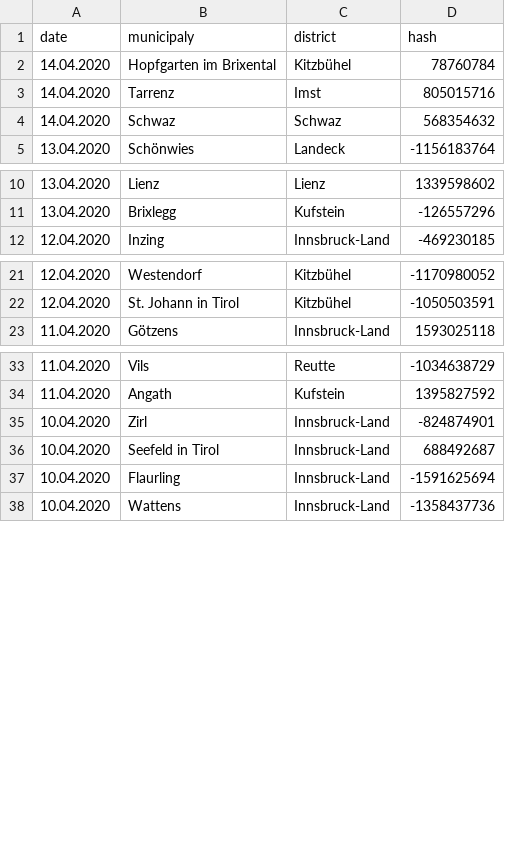
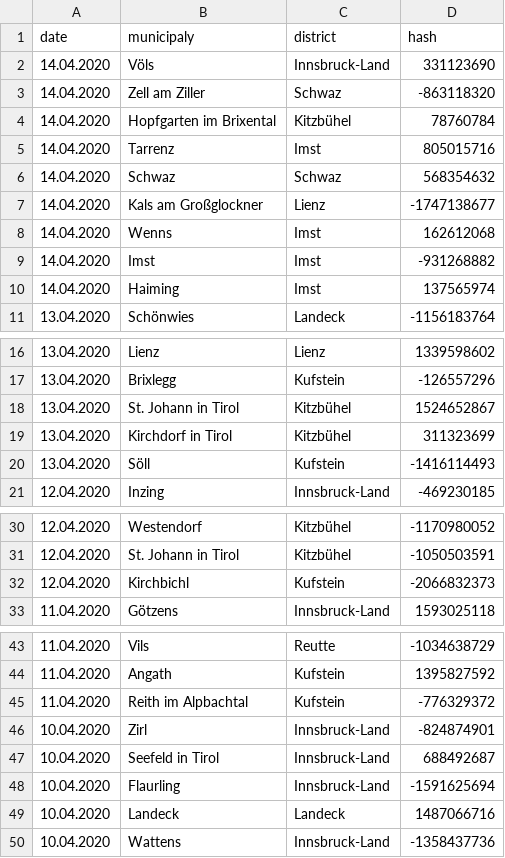
Before and after one commit to walterra/covid-19-tirol-ds, a CSV file: data/tirol_obituaries_deduped.csv, drawn as a sheet; only a part is shown, gaps mark what is left out; the diff covers the shown part only; the diff names each change by its address in the sheet, - before the commit and + after, or states it on an @@ line.

Commit message:
Data update 15.04.2020 22:00.

```diff
--- a/data/tirol_obituaries_deduped.csv
+++ b/data/tirol_obituaries_deduped.csv
+row 2: 14.04.2020 | Völs | Innsbruck-Land | 331123690
+row 3: 14.04.2020 | Zell am Ziller | Schwaz | -863118320
+row 7: 14.04.2020 | Kals am Großglockner | Lienz | -1747138677
+row 8: 14.04.2020 | Wenns | Imst | 162612068
+row 9: 14.04.2020 | Imst | Imst | -931268882
+row 10: 14.04.2020 | Haiming | Imst | 137565974
+row 18: 13.04.2020 | St. Johann in Tirol | Kitzbühel | 1524652867
+row 19: 13.04.2020 | Kirchdorf in Tirol | Kitzbühel | 311323699
+row 20: 13.04.2020 | Söll | Kufstein | -1416114493
+row 32: 12.04.2020 | Kirchbichl | Kufstein | -2066832373
+row 45: 11.04.2020 | Reith im Alpbachtal | Kufstein | -776329372
+row 49: 10.04.2020 | Landeck | Landeck | 1487066716
```
Also changed, not shown: 1 added row elsewhere in this file, 11 other files.
